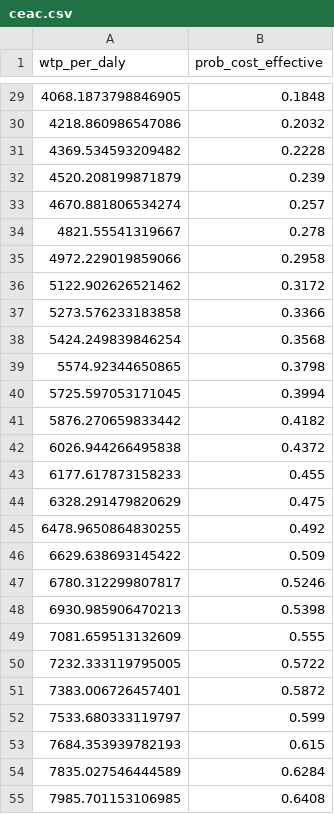
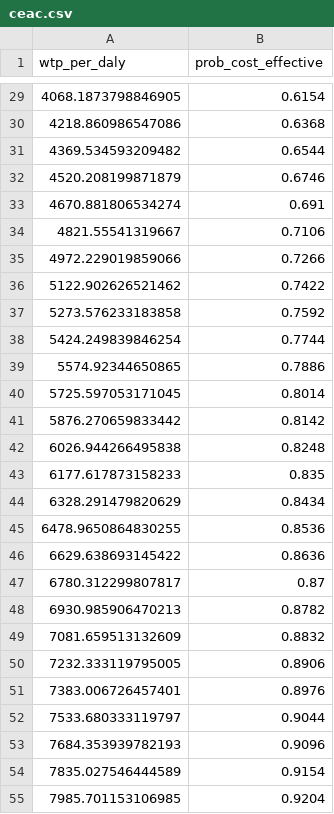
Before and after one commit to natheerne-hub/libya-ncd-burden, a CSV file: outputs/tables/ceac.csv, drawn as a sheet; only a part is shown, gaps mark what is left out; the diff covers the shown part only.

```diff
--- a/outputs/tables/ceac.csv
+++ b/outputs/tables/ceac.csv
@@ -29,27 +29,27 @@ wtp_per_daly,prob_cost_effective
-4068.1873798846905,0.1848
-4218.860986547086,0.2032
-4369.534593209482,0.2228
-4520.208199871879,0.239
-4670.881806534274,0.257
-4821.55541319667,0.278
-4972.229019859066,0.2958
-5122.902626521462,0.3172
-5273.576233183858,0.3366
-5424.249839846254,0.3568
-5574.92344650865,0.3798
-5725.597053171045,0.3994
-5876.270659833442,0.4182
-6026.944266495838,0.4372
-6177.617873158233,0.455
-6328.291479820629,0.475
-6478.9650864830255,0.492
-6629.638693145422,0.509
-6780.312299807817,0.5246
-6930.985906470213,0.5398
-7081.659513132609,0.555
-7232.333119795005,0.5722
-7383.006726457401,0.5872
-7533.680333119797,0.599
-7684.353939782193,0.615
-7835.027546444589,0.6284
-7985.701153106985,0.6408
+4068.1873798846905,0.6154
+4218.860986547086,0.6368
+4369.534593209482,0.6544
+4520.208199871879,0.6746
+4670.881806534274,0.691
+4821.55541319667,0.7106
+4972.229019859066,0.7266
+5122.902626521462,0.7422
+5273.576233183858,0.7592
+5424.249839846254,0.7744
+5574.92344650865,0.7886
+5725.597053171045,0.8014
+5876.270659833442,0.8142
+6026.944266495838,0.8248
+6177.617873158233,0.835
+6328.291479820629,0.8434
+6478.9650864830255,0.8536
+6629.638693145422,0.8636
+6780.312299807817,0.87
+6930.985906470213,0.8782
+7081.659513132609,0.8832
+7232.333119795005,0.8906
+7383.006726457401,0.8976
+7533.680333119797,0.9044
+7684.353939782193,0.9096
+7835.027546444589,0.9154
+7985.701153106985,0.9204
```
Also changed, not shown: 114 edited cells elsewhere in this file, outputs/tables/one_way_sensitivity.csv, 9 other files.
